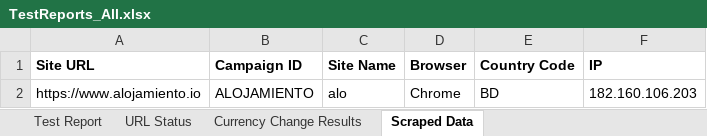
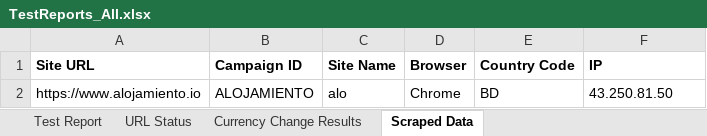
Before and after one commit to SamiaAurin/selenium, an Excel workbook: TestReports_All.xlsx, sheet Scraped Data, drawn as a sheet; values as stored, in another font and other column widths than the file's, no borders; the diff names each change by its address in the sheet, - before the commit and + after, or states it on an @@ line.

```diff
--- a/TestReports_All.xlsx (sheet Scraped Data)
+++ b/TestReports_All.xlsx (sheet Scraped Data)
-F2 (IP): 182.160.106.203
+F2 (IP): 43.250.81.50
```
Also changed, not shown: sheet URL Status, sheet Test Report, 1 other file.
